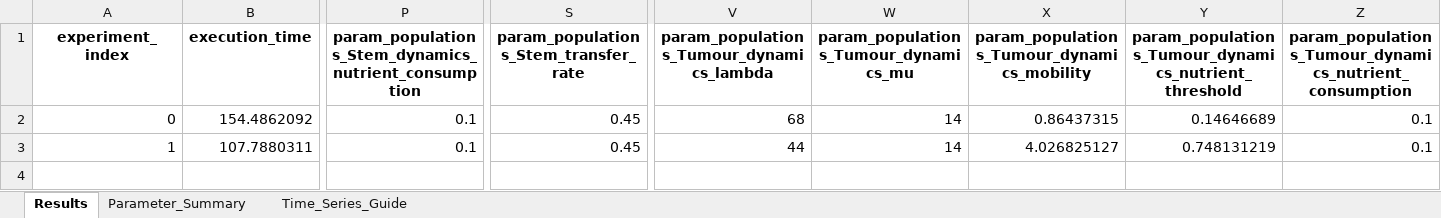
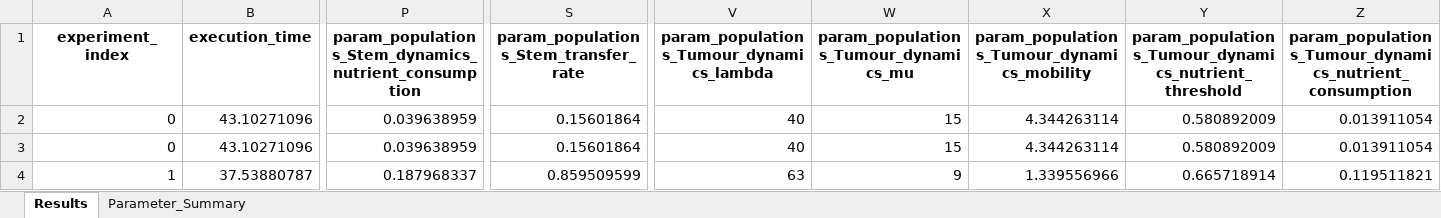
Before and after one commit to rmcnamara101/SCIE3212, an Excel workbook: laboratory/parameter_sweeps/experiment_results.xlsx, sheet Results, drawn as a sheet; only a part is shown, gaps mark what is left out; values as stored, in another font and other column widths than the file's, no borders; addresses are those after the commit; rows hold the shown columns only; the diff covers the shown part only; the diff names each change by its address in the sheet, - before the commit and + after, or states it on an @@ line.

```diff
--- a/laboratory/parameter_sweeps/experiment_results.xlsx (sheet Results)
+++ b/laboratory/parameter_sweeps/experiment_results.xlsx (sheet Results)
-sheet tab: Time_Series_Guide
+row 2: 0 | 43.10271096 | 0.039638959 | 0.15601864 | 40 | 15 | 4.344263114 | 0.580892009 | 0.013911054
-B3 (execution_time): 154.4862092
+B3 (execution_time): 43.10271096
-P3: 0.1
+P3: 0.039638959
-S3: 0.45
+S3: 0.15601864
-V3: 68
+V3: 40
-W3: 14
+W3: 15
-X3: 0.86437315
+X3: 4.344263114
-Y3: 0.14646689
+Y3: 0.580892009
-Z3: 0.1
+Z3: 0.013911054
-B4 (execution_time): 107.7880311
+B4 (execution_time): 37.53880787
-P4: 0.1
+P4: 0.187968337
-S4: 0.45
+S4: 0.859509599
-V4: 44
+V4: 63
-W4: 14
+W4: 9
-X4: 4.026825127
+X4: 1.339556966
-Y4: 0.748131219
+Y4: 0.665718914
-Z4: 0.1
+Z4: 0.119511821
```
Also changed, not shown: 45 edited cells elsewhere in this sheet, sheet Parameter_Summary, 35 other files.
